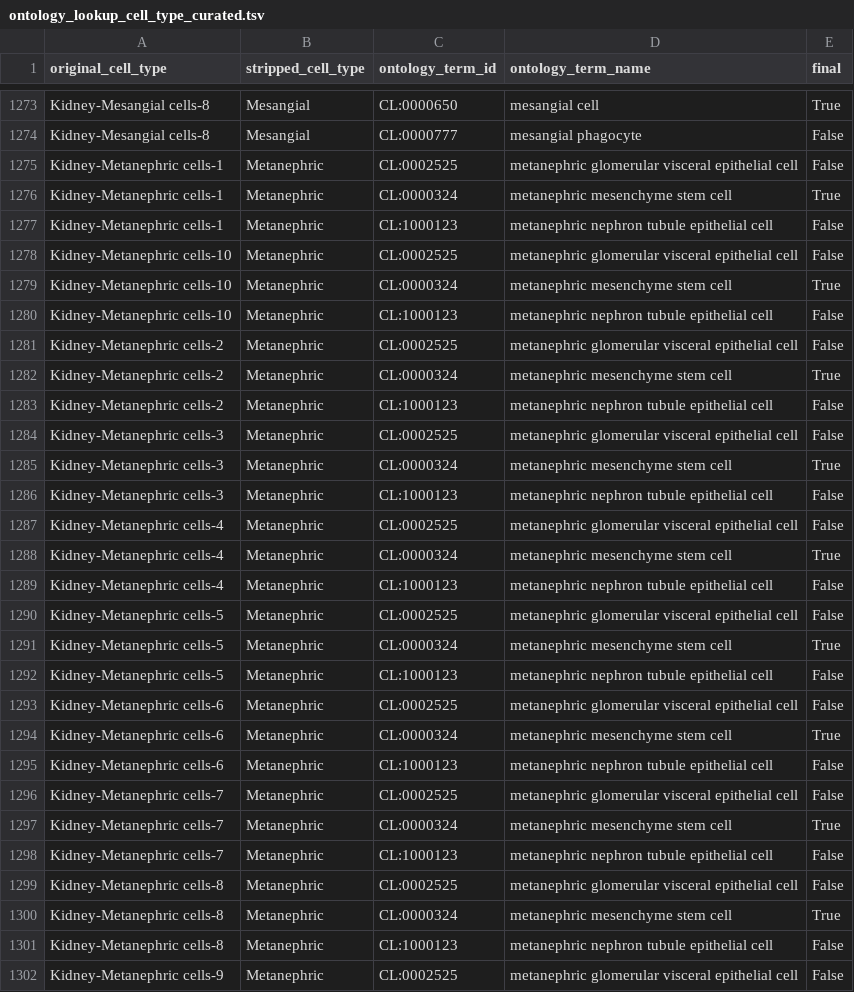
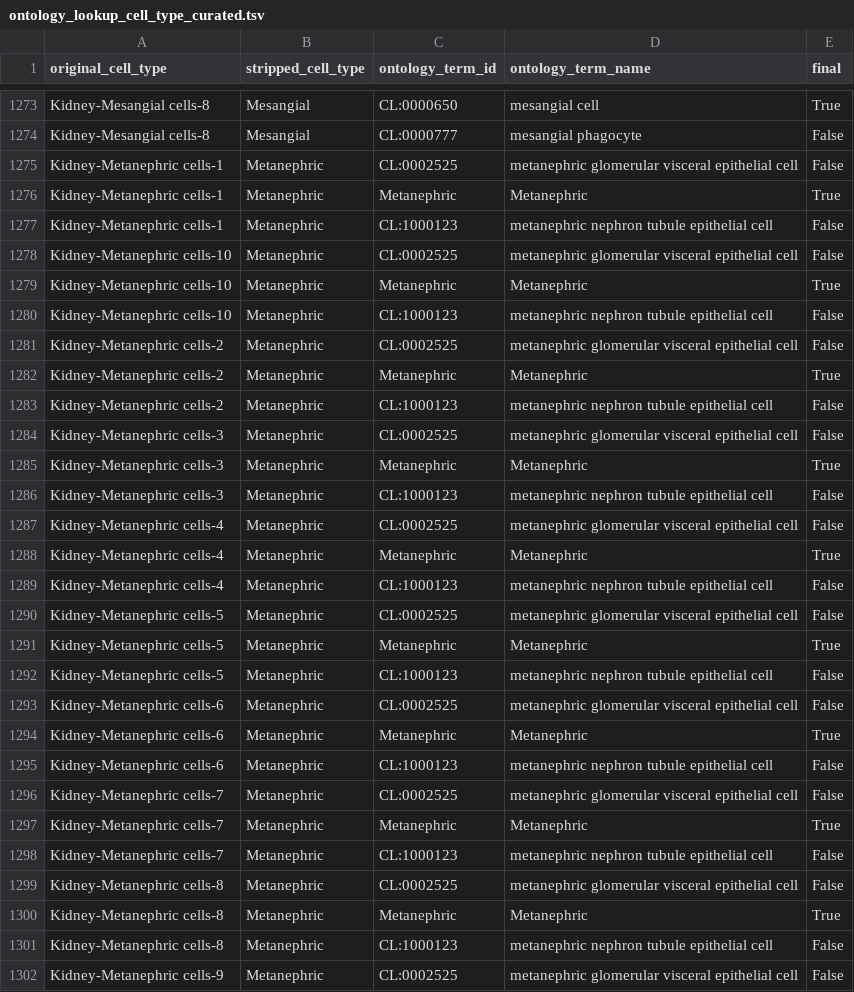
Before and after one commit to chanzuckerberg/single-cell-curation, a TSV file: datasets/cao_shendure/scripts/ontology_lookup_cell_type_curated.tsv, drawn as a sheet; only a part is shown, gaps mark what is left out; the diff covers the shown part only.

```diff
--- a/datasets/cao_shendure/scripts/ontology_lookup_cell_type_curated.tsv
+++ b/datasets/cao_shendure/scripts/ontology_lookup_cell_type_curated.tsv
@@ -1275,27 +1275,27 @@ Kidney-Mesangial cells-8	Mesangial	CL:0000777	mesangial phagocyte	False
 Kidney-Metanephric cells-1	Metanephric	CL:0002525	metanephric glomerular visceral epithelial cell	False
-Kidney-Metanephric cells-1	Metanephric	CL:0000324	metanephric mesenchyme stem cell	True
+Kidney-Metanephric cells-1	Metanephric	Metanephric	Metanephric	True
 Kidney-Metanephric cells-1	Metanephric	CL:1000123	metanephric nephron tubule epithelial cell	False
 Kidney-Metanephric cells-10	Metanephric	CL:0002525	metanephric glomerular visceral epithelial cell	False
-Kidney-Metanephric cells-10	Metanephric	CL:0000324	metanephric mesenchyme stem cell	True
+Kidney-Metanephric cells-10	Metanephric	Metanephric	Metanephric	True
 Kidney-Metanephric cells-10	Metanephric	CL:1000123	metanephric nephron tubule epithelial cell	False
 Kidney-Metanephric cells-2	Metanephric	CL:0002525	metanephric glomerular visceral epithelial cell	False
-Kidney-Metanephric cells-2	Metanephric	CL:0000324	metanephric mesenchyme stem cell	True
+Kidney-Metanephric cells-2	Metanephric	Metanephric	Metanephric	True
 Kidney-Metanephric cells-2	Metanephric	CL:1000123	metanephric nephron tubule epithelial cell	False
 Kidney-Metanephric cells-3	Metanephric	CL:0002525	metanephric glomerular visceral epithelial cell	False
-Kidney-Metanephric cells-3	Metanephric	CL:0000324	metanephric mesenchyme stem cell	True
+Kidney-Metanephric cells-3	Metanephric	Metanephric	Metanephric	True
 Kidney-Metanephric cells-3	Metanephric	CL:1000123	metanephric nephron tubule epithelial cell	False
 Kidney-Metanephric cells-4	Metanephric	CL:0002525	metanephric glomerular visceral epithelial cell	False
-Kidney-Metanephric cells-4	Metanephric	CL:0000324	metanephric mesenchyme stem cell	True
+Kidney-Metanephric cells-4	Metanephric	Metanephric	Metanephric	True
 Kidney-Metanephric cells-4	Metanephric	CL:1000123	metanephric nephron tubule epithelial cell	False
 Kidney-Metanephric cells-5	Metanephric	CL:0002525	metanephric glomerular visceral epithelial cell	False
-Kidney-Metanephric cells-5	Metanephric	CL:0000324	metanephric mesenchyme stem cell	True
+Kidney-Metanephric cells-5	Metanephric	Metanephric	Metanephric	True
 Kidney-Metanephric cells-5	Metanephric	CL:1000123	metanephric nephron tubule epithelial cell	False
 Kidney-Metanephric cells-6	Metanephric	CL:0002525	metanephric glomerular visceral epithelial cell	False
-Kidney-Metanephric cells-6	Metanephric	CL:0000324	metanephric mesenchyme stem cell	True
+Kidney-Metanephric cells-6	Metanephric	Metanephric	Metanephric	True
 Kidney-Metanephric cells-6	Metanephric	CL:1000123	metanephric nephron tubule epithelial cell	False
 Kidney-Metanephric cells-7	Metanephric	CL:0002525	metanephric glomerular visceral epithelial cell	False
-Kidney-Metanephric cells-7	Metanephric	CL:0000324	metanephric mesenchyme stem cell	True
+Kidney-Metanephric cells-7	Metanephric	Metanephric	Metanephric	True
 Kidney-Metanephric cells-7	Metanephric	CL:1000123	metanephric nephron tubule epithelial cell	False
 Kidney-Metanephric cells-8	Metanephric	CL:0002525	metanephric glomerular visceral epithelial cell	False
-Kidney-Metanephric cells-8	Metanephric	CL:0000324	metanephric mesenchyme stem cell	True
+Kidney-Metanephric cells-8	Metanephric	Metanephric	Metanephric	True
 Kidney-Metanephric cells-8	Metanephric	CL:1000123	metanephric nephron tubule epithelial cell	False
```
Also changed, not shown: 60 edited cells elsewhere in this file, 5 other files.
